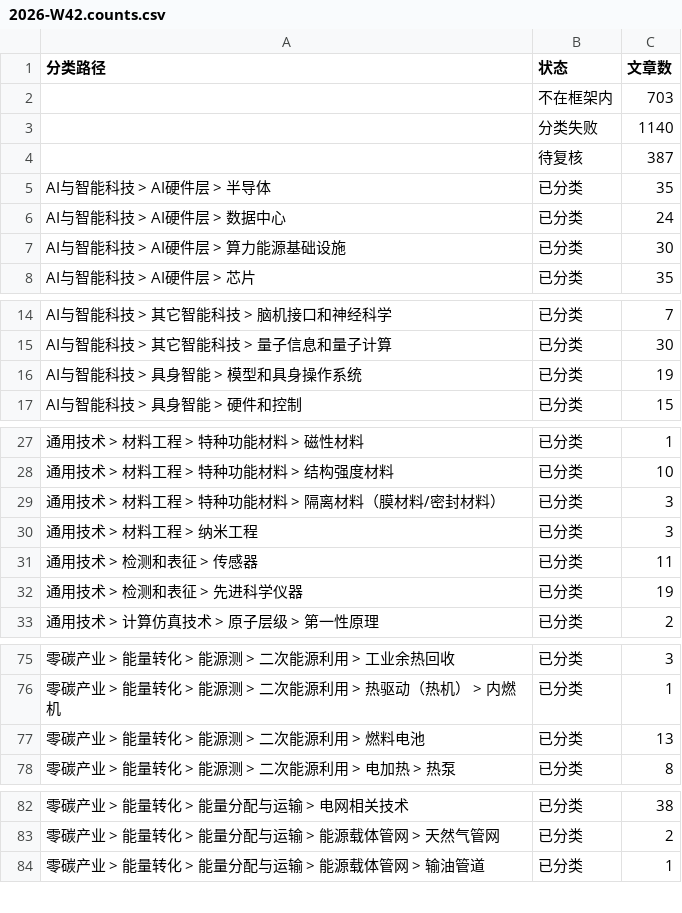
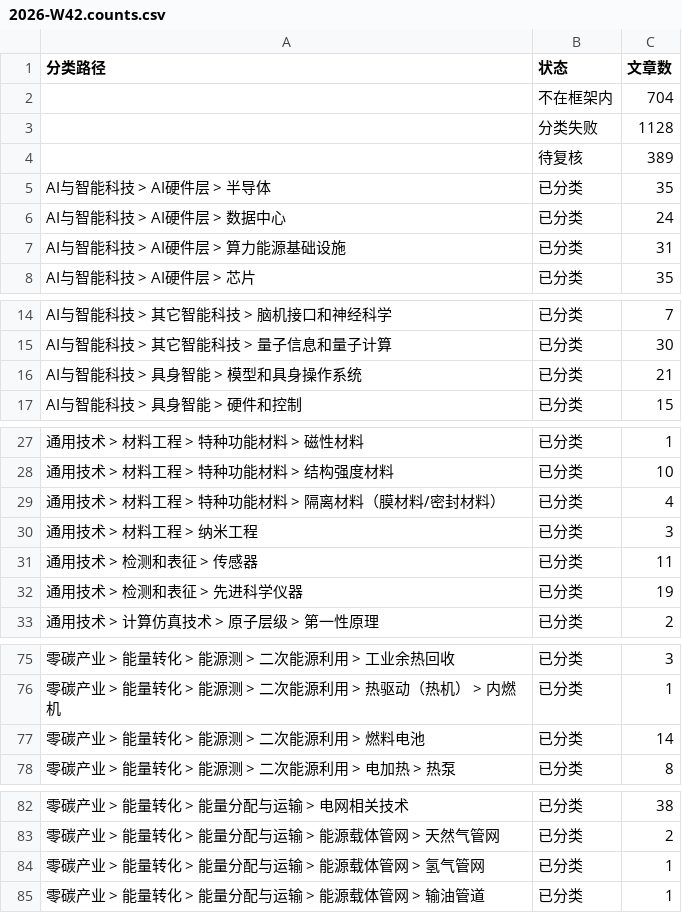
Before and after one commit to wodewoping-png/wechat-daily-news-csv, a CSV file: classified/weekly/2026-W42.counts.csv, drawn as a sheet; only a part is shown, gaps mark what is left out; the diff covers the shown part only.

```diff
--- a/classified/weekly/2026-W42.counts.csv
+++ b/classified/weekly/2026-W42.counts.csv
@@ -1,8 +1,8 @@
 分类路径,状态,文章数
-,不在框架内,703
-,分类失败,1140
-,待复核,387
+,不在框架内,704
+,分类失败,1128
+,待复核,389
 AI与智能科技 > AI硬件层 > 半导体,已分类,35
 AI与智能科技 > AI硬件层 > 数据中心,已分类,24
-AI与智能科技 > AI硬件层 > 算力能源基础设施,已分类,30
+AI与智能科技 > AI硬件层 > 算力能源基础设施,已分类,31
 AI与智能科技 > AI硬件层 > 芯片,已分类,35
@@ -15,3 +15,3 @@ AI与智能科技 > 其它智能科技 > 脑机接口和神经科学,已分类,7
 AI与智能科技 > 其它智能科技 > 量子信息和量子计算,已分类,30
-AI与智能科技 > 具身智能 > 模型和具身操作系统,已分类,19
+AI与智能科技 > 具身智能 > 模型和具身操作系统,已分类,21
 AI与智能科技 > 具身智能 > 硬件和控制,已分类,15
@@ -28,3 +28,3 @@ AI与智能科技 > 具身智能 > 硬件和控制,已分类,15
 通用技术 > 材料工程 > 特种功能材料 > 结构强度材料,已分类,10
-通用技术 > 材料工程 > 特种功能材料 > 隔离材料（膜材料/密封材料）,已分类,3
+通用技术 > 材料工程 > 特种功能材料 > 隔离材料（膜材料/密封材料）,已分类,4
 通用技术 > 材料工程 > 纳米工程,已分类,3
@@ -76,3 +76,3 @@ AI与智能科技 > 具身智能 > 硬件和控制,已分类,15
 零碳产业 > 能量转化 > 能源测 > 二次能源利用 > 热驱动（热机） > 内燃机,已分类,1
-零碳产业 > 能量转化 > 能源测 > 二次能源利用 > 燃料电池,已分类,13
+零碳产业 > 能量转化 > 能源测 > 二次能源利用 > 燃料电池,已分类,14
 零碳产业 > 能量转化 > 能源测 > 二次能源利用 > 电加热 > 热泵,已分类,8
@@ -83,2 +83,3 @@ AI与智能科技 > 具身智能 > 硬件和控制,已分类,15
 零碳产业 > 能量转化 > 能量分配与运输 > 能源载体管网 > 天然气管网,已分类,2
+零碳产业 > 能量转化 > 能量分配与运输 > 能源载体管网 > 氢气管网,已分类,1
 零碳产业 > 能量转化 > 能量分配与运输 > 能源载体管网 > 输油管道,已分类,1
```
Also changed, not shown: 2 edited cells elsewhere in this file, classified/weekly/2026-W44.counts.csv, 21 other files.
